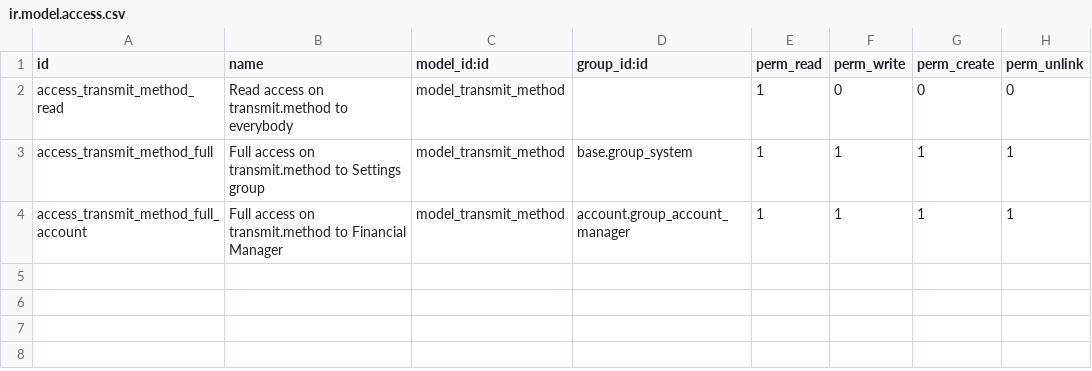
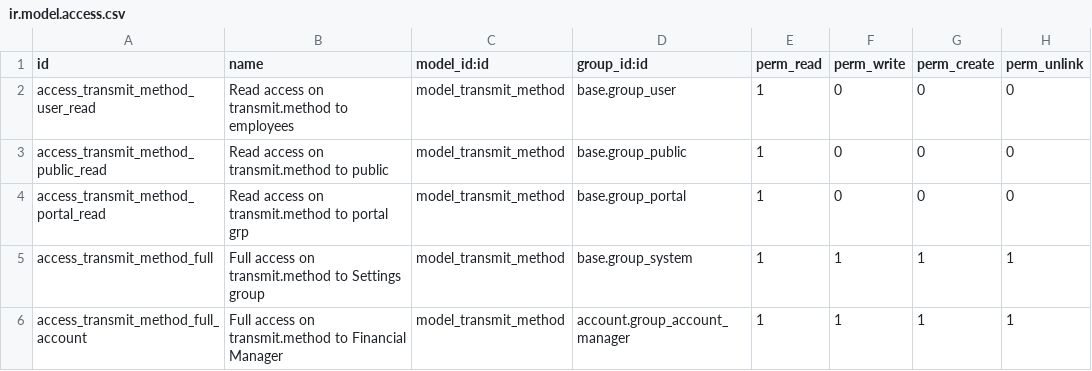
Before and after one commit to BADEP/account-invoicing, a CSV file: account_invoice_transmit_method/security/ir.model.access.csv, drawn as a sheet.

```diff
--- a/account_invoice_transmit_method/security/ir.model.access.csv
+++ b/account_invoice_transmit_method/security/ir.model.access.csv
@@ -1,3 +1,5 @@
 id,name,model_id:id,group_id:id,perm_read,perm_write,perm_create,perm_unlink
-access_transmit_method_read,Read access on transmit.method to everybody,model_transmit_method,,1,0,0,0
+access_transmit_method_user_read,Read access on transmit.method to employees,model_transmit_method,base.group_user,1,0,0,0
+access_transmit_method_public_read,Read access on transmit.method to public,model_transmit_method,base.group_public,1,0,0,0
+access_transmit_method_portal_read,Read access on transmit.method to portal grp,model_transmit_method,base.group_portal,1,0,0,0
 access_transmit_method_full,Full access on transmit.method to Settings group,model_transmit_method,base.group_system,1,1,1,1
```
Also changed, not shown: 4 other files.
